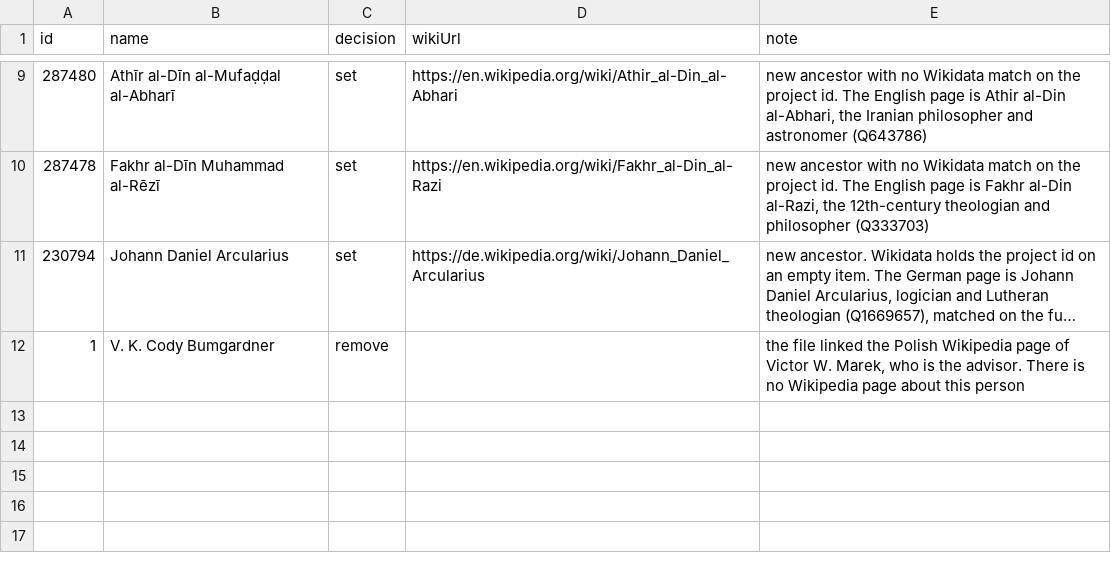
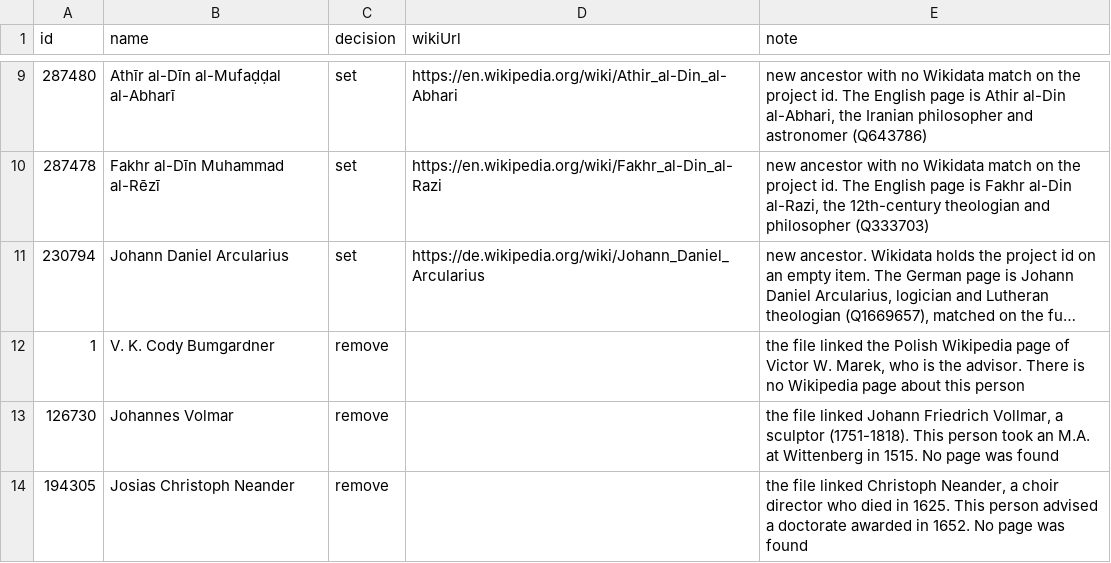
Before and after one commit to codybum/genparse, a CSV file: audit/wikipedia_manual.csv, drawn as a sheet; only a part is shown, gaps mark what is left out; long unchanged cells end in …; the diff names each change by its address in the sheet, - before the commit and + after, or states it on an @@ line.

```diff
--- a/audit/wikipedia_manual.csv
+++ b/audit/wikipedia_manual.csv
+row 13: 126730 | Johannes Volmar | remove |  | the file linked Johann Friedrich Vollmar, a sculptor (1751-1818). This person took an M.A. at Wittenberg in 1515. No page was found
+row 14: 194305 | Josias Christoph Neander | remove |  | the file linked Christoph Neander, a choir director who died in 1625. This person advised a doctorate awarded in 1652. No page was found
```
Also changed, not shown: audit/changes.csv, 8 other files.
